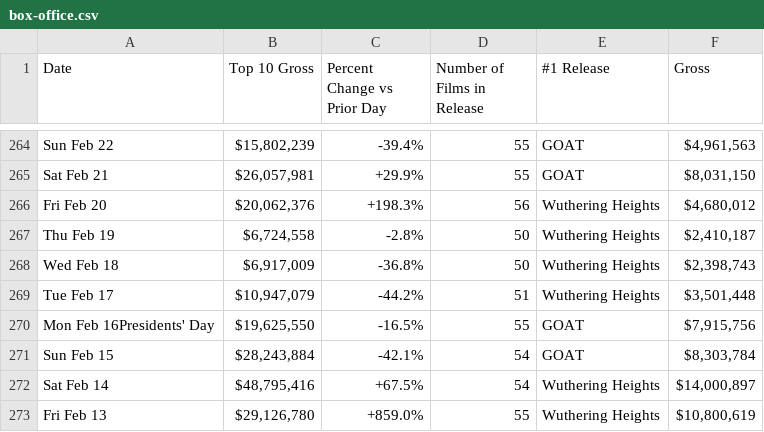
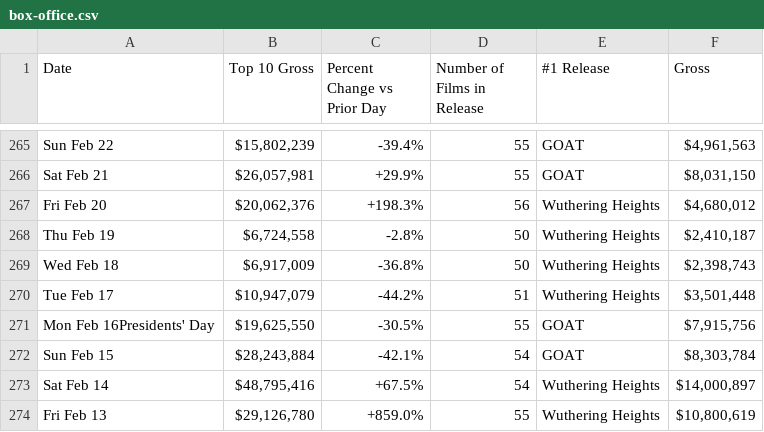
Before and after one commit to kylieklifton/Domestic-US-Box-Office, a CSV file: box-office.csv, drawn as a sheet; only a part is shown, gaps mark what is left out; the diff covers the shown part only.

```diff
--- a/box-office.csv
+++ b/box-office.csv
@@ -269,3 +270,3 @@ Wed Feb 18,"$6,917,009",-36.8%,50,Wuthering Heights,"$2,398,743"
 Tue Feb 17,"$10,947,079",-44.2%,51,Wuthering Heights,"$3,501,448"
-Mon Feb 16Presidents' Day,"$19,625,550",-16.5%,55,GOAT,"$7,915,756"
+Mon Feb 16Presidents' Day,"$19,625,550",-30.5%,55,GOAT,"$7,915,756"
 Sun Feb 15,"$28,243,884",-42.1%,54,GOAT,"$8,303,784"
```
Also changed, not shown: 1 added row and 26 edited cells elsewhere in this file.
